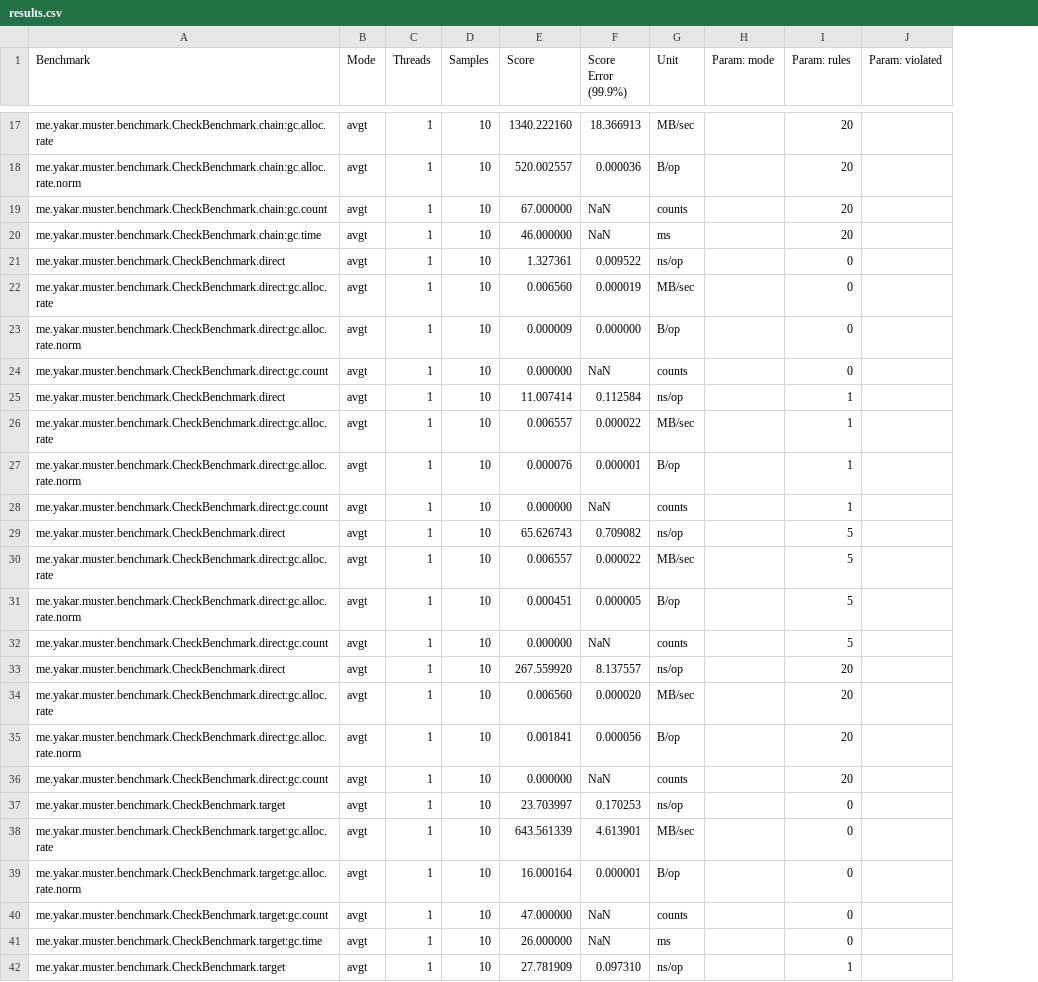
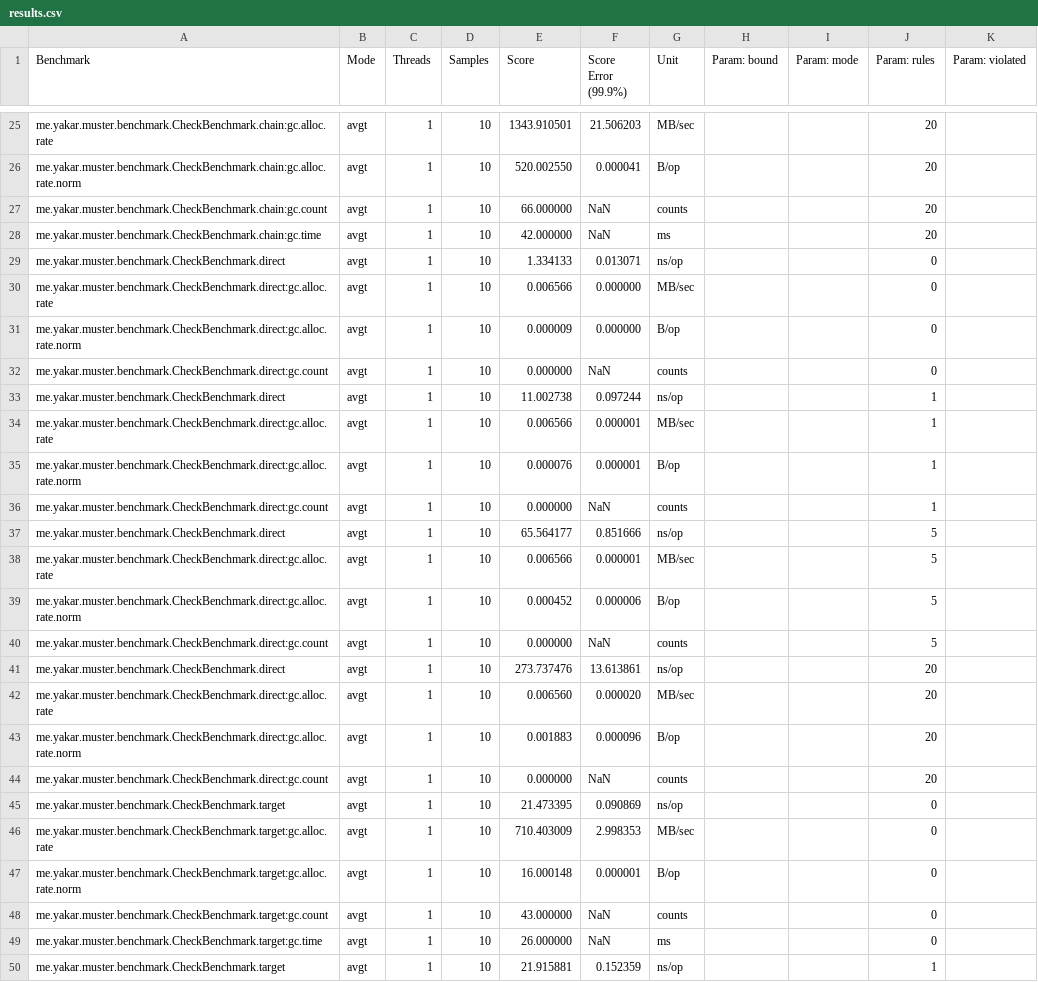
Before and after one commit to mryakar/muster, a CSV file: docs/benchmarks/results.csv, drawn as a sheet; only a part is shown, gaps mark what is left out; addresses are those after the commit; the diff covers the shown part only; the diff names each change by its address in the sheet, - before the commit and + after, or states it on an @@ line.

Commit message:
docs: publish the cost of checks from many threads
Measured again with BindingBenchmark: a bound rule target is checked in about 43 to 51 ns from eight threads, wherever its class sits in the chain map. The memory of a failing check can differ between runs, so only that of a passing check is called exact.

```diff
--- a/docs/benchmarks/results.csv
+++ b/docs/benchmarks/results.csv
+column H (Param: bound), empty
-E25 (Score): 1340.222160
+E25 (Score): 1343.910501
-F25 (Score Error (99.9%)): 18.366913
+F25 (Score Error (99.9%)): 21.506203
-E26 (Score): 520.002557
+E26 (Score): 520.002550
-F26 (Score Error (99.9%)): 0.000036
+F26 (Score Error (99.9%)): 0.000041
-E27 (Score): 67.000000
+E27 (Score): 66.000000
-E28 (Score): 46.000000
+E28 (Score): 42.000000
-E29 (Score): 1.327361
+E29 (Score): 1.334133
-F29 (Score Error (99.9%)): 0.009522
+F29 (Score Error (99.9%)): 0.013071
-E30 (Score): 0.006560
+E30 (Score): 0.006566
-F30 (Score Error (99.9%)): 0.000019
+F30 (Score Error (99.9%)): 0.000000
-E33 (Score): 11.007414
+E33 (Score): 11.002738
-F33 (Score Error (99.9%)): 0.112584
+F33 (Score Error (99.9%)): 0.097244
-E34 (Score): 0.006557
+E34 (Score): 0.006566
-F34 (Score Error (99.9%)): 0.000022
+F34 (Score Error (99.9%)): 0.000001
-E37 (Score): 65.626743
+E37 (Score): 65.564177
-F37 (Score Error (99.9%)): 0.709082
+F37 (Score Error (99.9%)): 0.851666
-E38 (Score): 0.006557
+E38 (Score): 0.006566
-F38 (Score Error (99.9%)): 0.000022
+F38 (Score Error (99.9%)): 0.000001
-E39 (Score): 0.000451
+E39 (Score): 0.000452
-F39 (Score Error (99.9%)): 0.000005
+F39 (Score Error (99.9%)): 0.000006
-E41 (Score): 267.559920
+E41 (Score): 273.737476
-F41 (Score Error (99.9%)): 8.137557
+F41 (Score Error (99.9%)): 13.613861
-E43 (Score): 0.001841
+E43 (Score): 0.001883
-F43 (Score Error (99.9%)): 0.000056
+F43 (Score Error (99.9%)): 0.000096
-E45 (Score): 23.703997
+E45 (Score): 21.473395
-F45 (Score Error (99.9%)): 0.170253
+F45 (Score Error (99.9%)): 0.090869
-E46 (Score): 643.561339
+E46 (Score): 710.403009
-F46 (Score Error (99.9%)): 4.613901
+F46 (Score Error (99.9%)): 2.998353
-E47 (Score): 16.000164
+E47 (Score): 16.000148
-E48 (Score): 47.000000
+E48 (Score): 43.000000
-E50 (Score): 27.781909
+E50 (Score): 21.915881
-F50 (Score Error (99.9%)): 0.097310
+F50 (Score Error (99.9%)): 0.152359
```
Also changed, not shown: 8 added rows and 71 edited cells elsewhere in this file, 6 other files.
